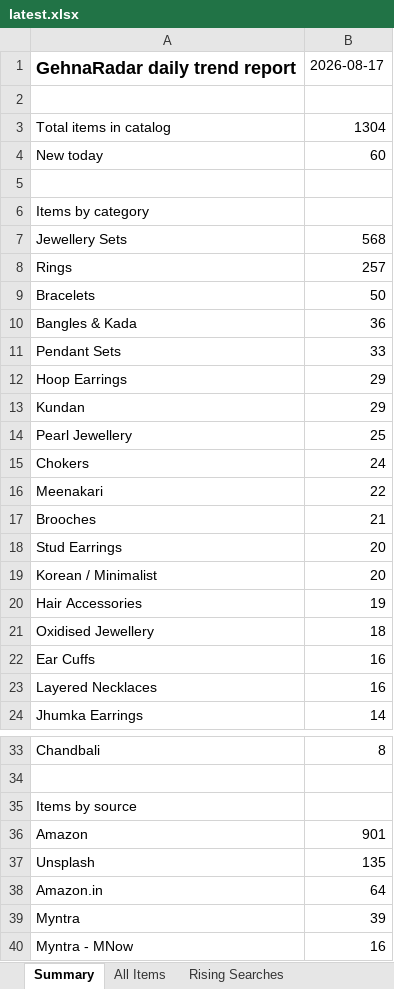
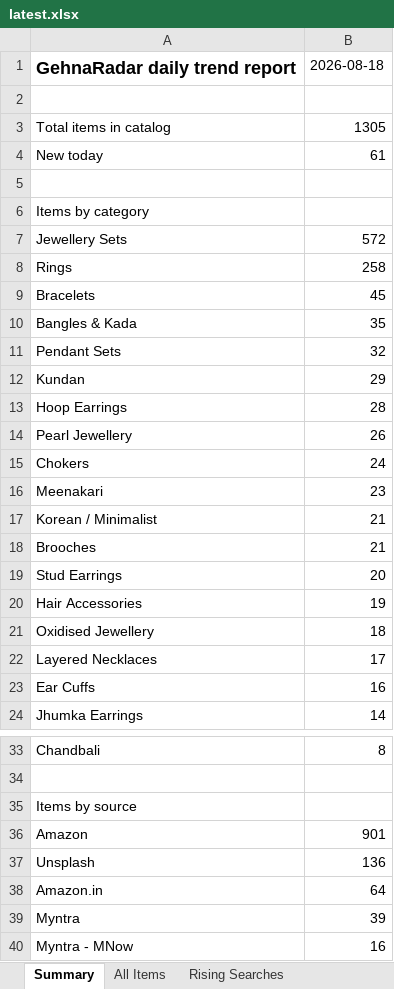
Before and after one commit to PRATS7878/gehnaradar_Updated, an Excel workbook: output/latest.xlsx, sheet Summary, drawn as a sheet; only a part is shown, gaps mark what is left out; values as stored, in another font and other column widths than the file's, no borders; removed rows and columns are numbered as before the commit, all else as after; the diff names each change by its address in the sheet, - before the commit and + after, or states it on an @@ line.

```diff
--- a/output/latest.xlsx (sheet Summary)
+++ b/output/latest.xlsx (sheet Summary)
-B1: 2026-08-17
+B1: 2026-08-18
-B3: 1304
+B3: 1305
-B4: 60
+B4: 61
-B7: 568
+B7: 572
-B8: 257
+B8: 258
-B9: 50
+B9: 45
-B10: 36
+B10: 35
-B11: 33
+B11: 32
-row 12: Hoop Earrings | 29
+row 13: Hoop Earrings | 28
-B14: 25
+B14: 26
-B16: 22
+B16: 23
+row 17: Korean / Minimalist | 21
-row 19: Korean / Minimalist | 20
+row 22: Layered Necklaces | 17
-row 23: Layered Necklaces | 16
-B37: 135
+B37: 136
```
Also changed, not shown: sheet All Items, 3 other files.
